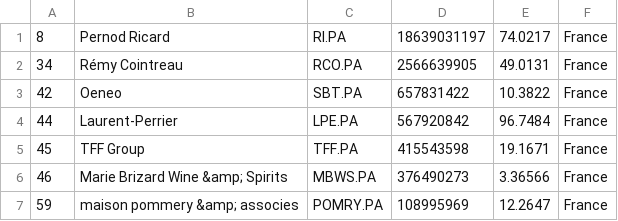
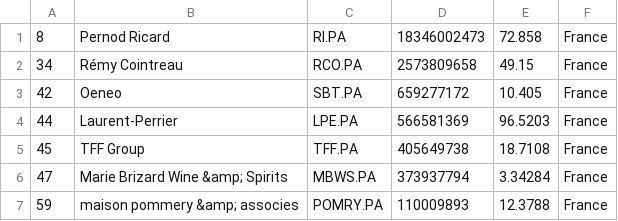
Before and after one commit to Andyflow28/merida-june-6-2024, a CSV file: companies_france.csv, drawn as a sheet.

```diff
--- a/companies_france.csv
+++ b/companies_france.csv
@@ -1,7 +1,7 @@
-"8","Pernod Ricard","RI.PA","18639031197","74.0217","France"
-"34","Rémy Cointreau","RCO.PA","2566639905","49.0131","France"
-"42","Oeneo","SBT.PA","657831422","10.3822","France"
-"44","Laurent-Perrier","LPE.PA","567920842","96.7484","France"
-"45","TFF Group","TFF.PA","415543598","19.1671","France"
-"46","Marie Brizard Wine &amp; Spirits","MBWS.PA","376490273","3.36566","France"
-"59","maison pommery &amp; associes","POMRY.PA","108995969","12.2647","France"
+"8","Pernod Ricard","RI.PA","18346002473","72.858","France"
+"34","Rémy Cointreau","RCO.PA","2573809658","49.15","France"
+"42","Oeneo","SBT.PA","659277172","10.405","France"
+"44","Laurent-Perrier","LPE.PA","566581369","96.5203","France"
+"45","TFF Group","TFF.PA","405649738","18.7108","France"
+"47","Marie Brizard Wine &amp; Spirits","MBWS.PA","373937794","3.34284","France"
+"59","maison pommery &amp; associes","POMRY.PA","110009893","12.3788","France"
```
Also changed, not shown: companies-all.csv, companies_germany.csv, 1 other file.
